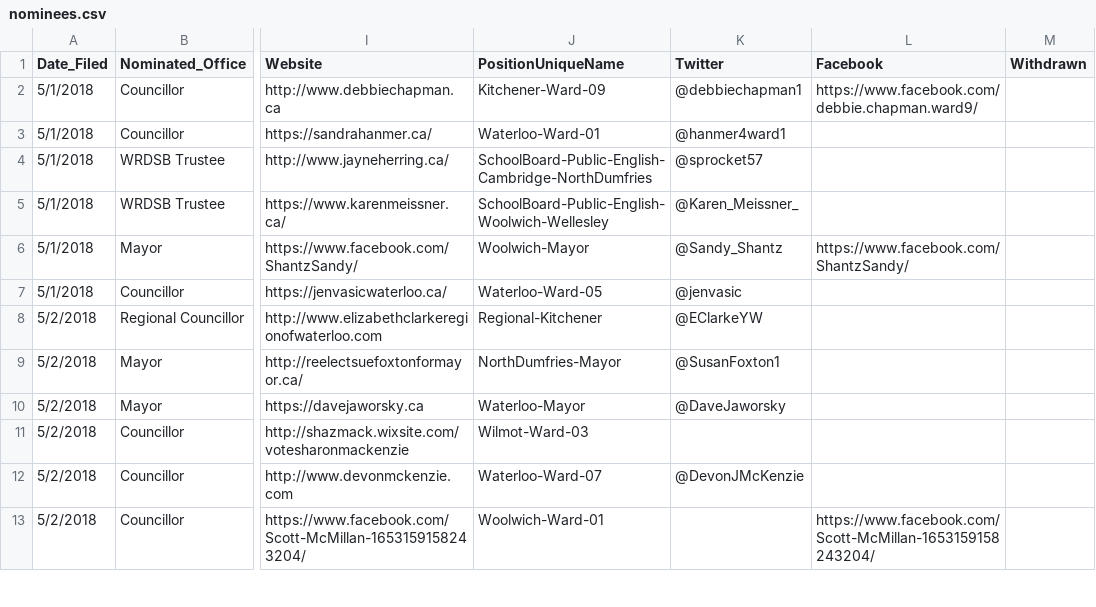
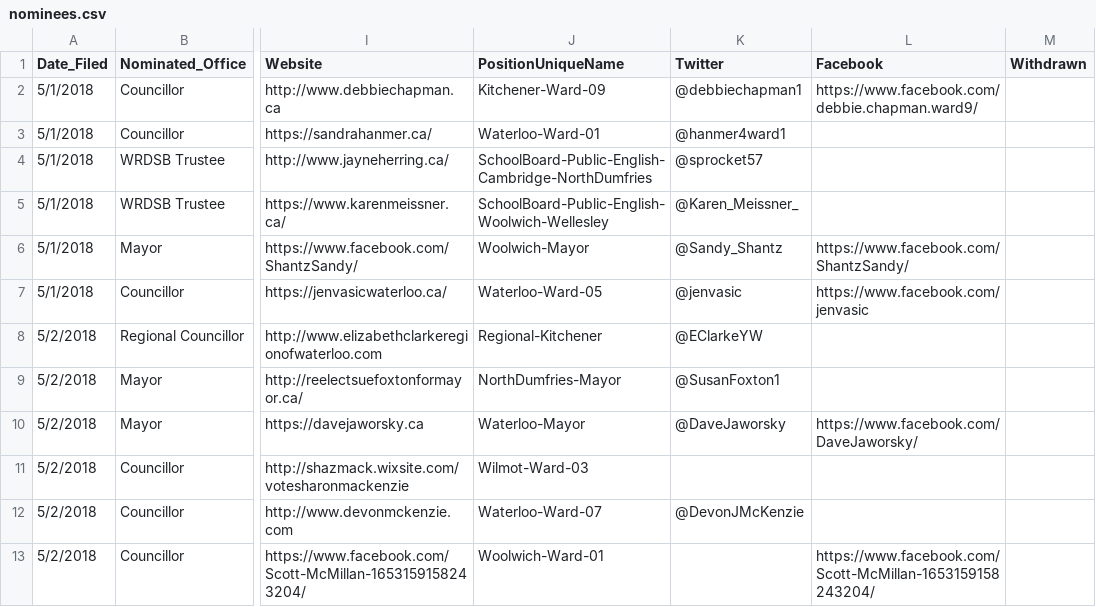
Before and after one commit to CivicTechWR/WRvotes, a CSV file: docs/_data/sync/nominees.csv, drawn as a sheet; only a part is shown, gaps mark what is left out; the diff covers the shown part only; the diff names each change by its address in the sheet, - before the commit and + after, or states it on an @@ line.

Commit message:
Moar Facebook

```diff
--- a/docs/_data/sync/nominees.csv
+++ b/docs/_data/sync/nominees.csv
-L7 (Facebook): (empty)
+L7 (Facebook): https://www.facebook.com/jenvasic
-L10 (Facebook): (empty)
+L10 (Facebook): https://www.facebook.com/DaveJaworsky/
```
Also changed, not shown: 11 edited cells elsewhere in this file.
